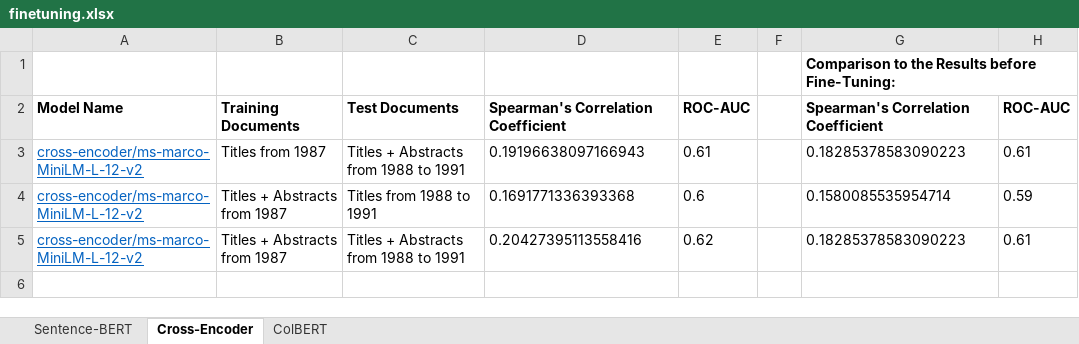
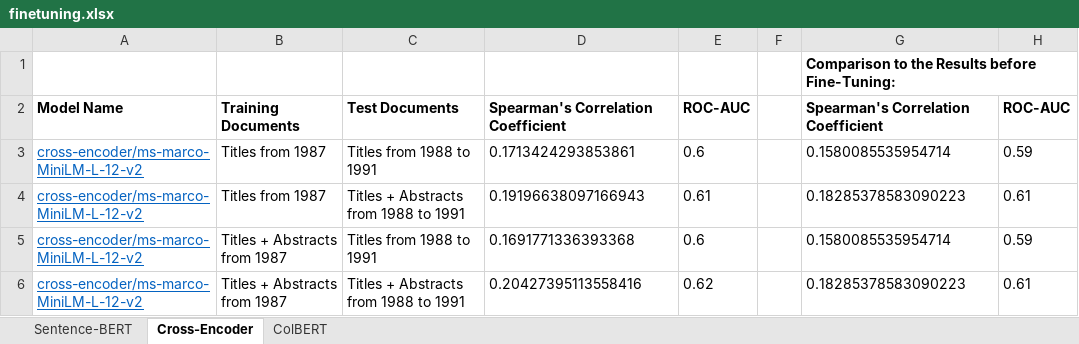
Before and after one commit to franziskaweber/bert-biomedical-ir, an Excel workbook: material/finetuning.xlsx, sheet Cross-Encoder, drawn as a sheet; values as stored, in another font and other column widths than the file's, no borders; the diff names each change by its address in the sheet, - before the commit and + after, or states it on an @@ line.

Commit message:
Small correction

```diff
--- a/material/finetuning.xlsx (sheet Cross-Encoder)
+++ b/material/finetuning.xlsx (sheet Cross-Encoder)
+row 3: cross-encoder/ms-marco-MiniLM-L-12-v2 | Titles from 1987 | Titles from 1988 to 1991 | 0.1713424293853861 | 0.6 |  | 0.1580085535954714 | 0.59
```
Also changed, not shown: sheet Sentence-BERT.
